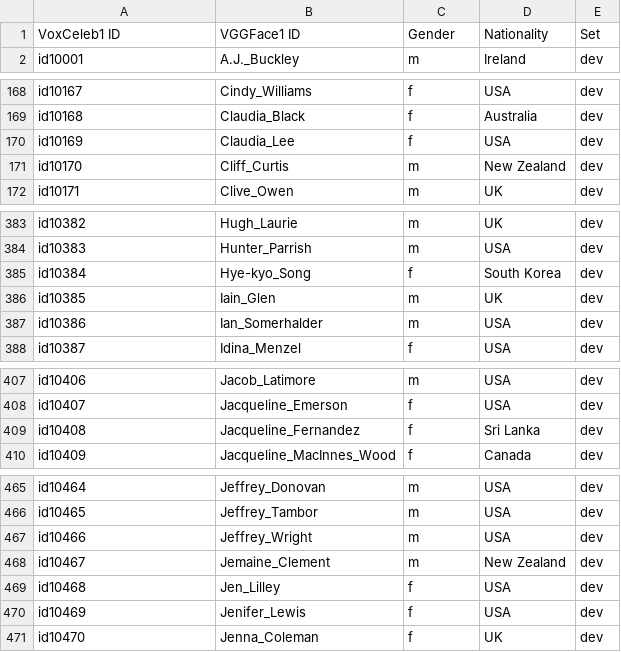
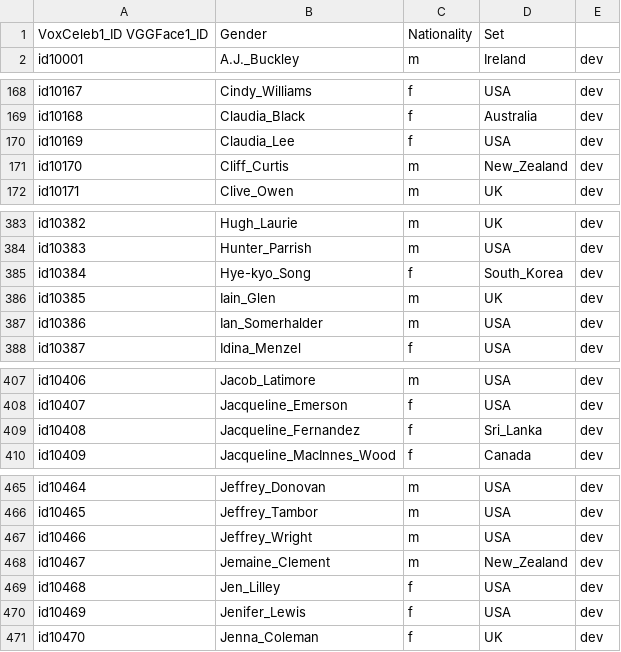
Before and after one commit to wiebket/bt4vt, a CSV file: example/vox1_meta.csv, drawn as a sheet; only a part is shown, gaps mark what is left out; the diff covers the shown part only.

```diff
--- a/example/vox1_meta.csv
+++ b/example/vox1_meta.csv
@@ -1,2 +1,2 @@
-VoxCeleb1 ID	VGGFace1 ID	Gender	Nationality	Set
+VoxCeleb1_ID    VGGFace1_ID	Gender	Nationality	Set
 id10001	A.J._Buckley	m	Ireland	dev
@@ -170,3 +170,3 @@ id10168	Claudia_Black	f	Australia	dev
 id10169	Claudia_Lee	f	USA	dev
-id10170	Cliff_Curtis	m	New Zealand	dev
+id10170	Cliff_Curtis	m	New_Zealand	dev
 id10171	Clive_Owen	m	UK	dev
@@ -384,3 +384,3 @@ id10382	Hugh_Laurie	m	UK	dev
 id10383	Hunter_Parrish	m	USA	dev
-id10384	Hye-kyo_Song	f	South Korea	dev
+id10384	Hye-kyo_Song	f	South_Korea	dev
 id10385	Iain_Glen	m	UK	dev
@@ -408,3 +408,3 @@ id10406	Jacob_Latimore	m	USA	dev
 id10407	Jacqueline_Emerson	f	USA	dev
-id10408	Jacqueline_Fernandez	f	Sri Lanka	dev
+id10408	Jacqueline_Fernandez	f	Sri_Lanka	dev
 id10409	Jacqueline_MacInnes_Wood	f	Canada	dev
@@ -467,3 +467,3 @@ id10465	Jeffrey_Tambor	m	USA	dev
 id10466	Jeffrey_Wright	m	USA	dev
-id10467	Jemaine_Clement	m	New Zealand	dev
+id10467	Jemaine_Clement	m	New_Zealand	dev
 id10468	Jen_Lilley	f	USA	dev
```
Also changed, not shown: 8 edited cells elsewhere in this file, 2 other files.
